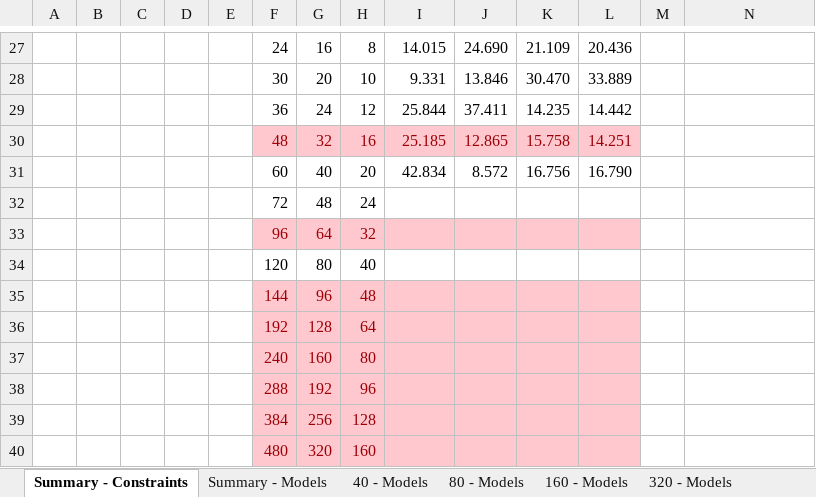
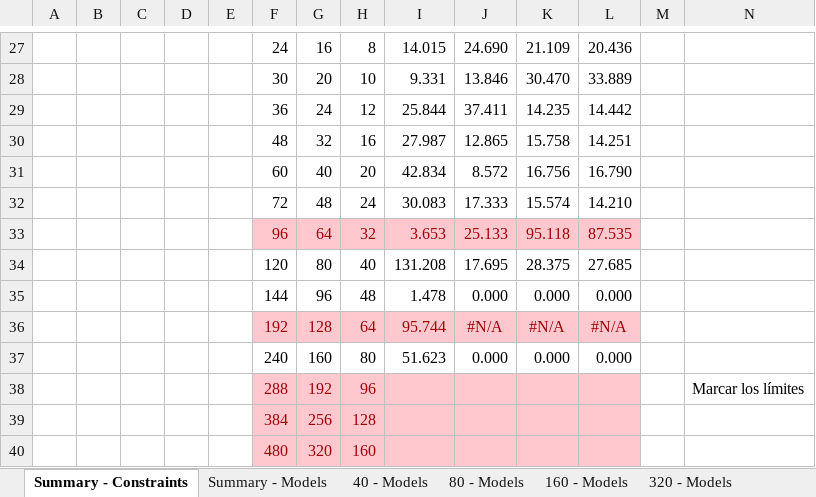
Before and after one commit to CoCoResearch/CSPEncoding, an Excel workbook: docs/testsFSG/tests-summary.xlsx, sheet Summary - Constraints, drawn as a sheet; only a part is shown, gaps mark what is left out; values as stored, in another font and other column widths than the file's, no borders; charts and pictures and table styles not drawn; removed rows and columns are numbered as before the commit, all else as after; the diff covers the shown part only; the diff names each change by its address in the sheet, - before the commit and + after, or states it on an @@ line.

Commit message:
Updating tests summary for Default Strategy + 320.

```diff
--- a/docs/testsFSG/tests-summary.xlsx (sheet Summary - Constraints)
+++ b/docs/testsFSG/tests-summary.xlsx (sheet Summary - Constraints)
@@ F30:L30 fill: #FFC7CE → none, text colour: #9C0006 → black @@
-I30: 25.185
+I30: 27.987
-row 32:  |  |  |  |  | 72 | 48 | 24
-row 33:  |  |  |  |  | 96 | 64 | 32
-row 34:  |  |  |  |  | 120 | 80 | 40
-row 35:  |  |  |  |  | 144 | 96 | 48
-row 36:  |  |  |  |  | 192 | 128 | 64
-row 37:  |  |  |  |  | 240 | 160 | 80
+row 32:  |  |  |  |  | 72 | 48 | 24 | 30.083 | 17.333 | 15.574 | 14.210
+row 33:  |  |  |  |  | 96 | 64 | 32 | 3.653 | 25.133 | 95.118 | 87.535
+row 34:  |  |  |  |  | 120 | 80 | 40 | 131.208 | 17.695 | 28.375 | 27.685
+row 35:  |  |  |  |  | 144 | 96 | 48 | 1.478 | 0.000 | 0.000 | 0.000
+row 36:  |  |  |  |  | 192 | 128 | 64 | 95.744 | #N/A | #N/A | #N/A
+row 37:  |  |  |  |  | 240 | 160 | 80 | 51.623 | 0.000 | 0.000 | 0.000
-N38: (empty)
+N38: Marcar los límites
```
Also changed, not shown: 11 edited cells and cell formats elsewhere in this sheet, sheet 320 - Models, sheet Summary - Models, sheet 40 - Models, formulas that keep their value, charts or pictures.
